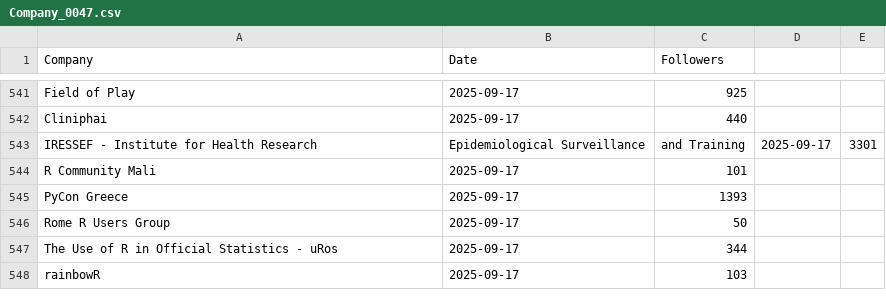
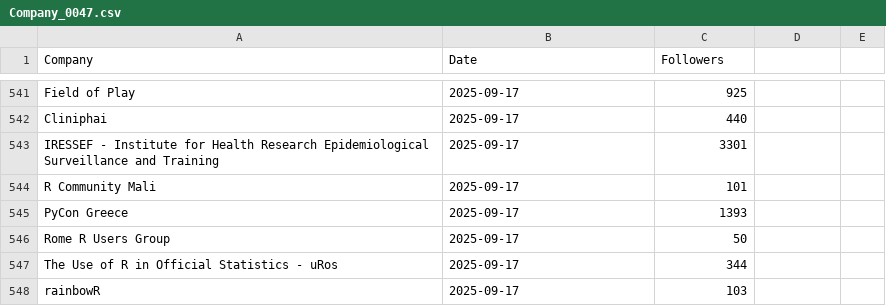
Before and after one commit to Joint-Operations-Working-Group/Social-Media-Analytics, a CSV file: Linkedin/Company_0047.csv, drawn as a sheet; only a part is shown, gaps mark what is left out.

Commit message:
Update Company_0047.csv

```diff
--- a/Linkedin/Company_0047.csv
+++ b/Linkedin/Company_0047.csv
@@ -542,3 +542,3 @@ Field of Play,2025-09-17,925
 Cliniphai,2025-09-17,440
-IRESSEF - Institute for Health Research, Epidemiological Surveillance, and Training,2025-09-17,3301
+IRESSEF - Institute for Health Research Epidemiological Surveillance and Training,2025-09-17,3301
 R Community Mali,2025-09-17,101
```
